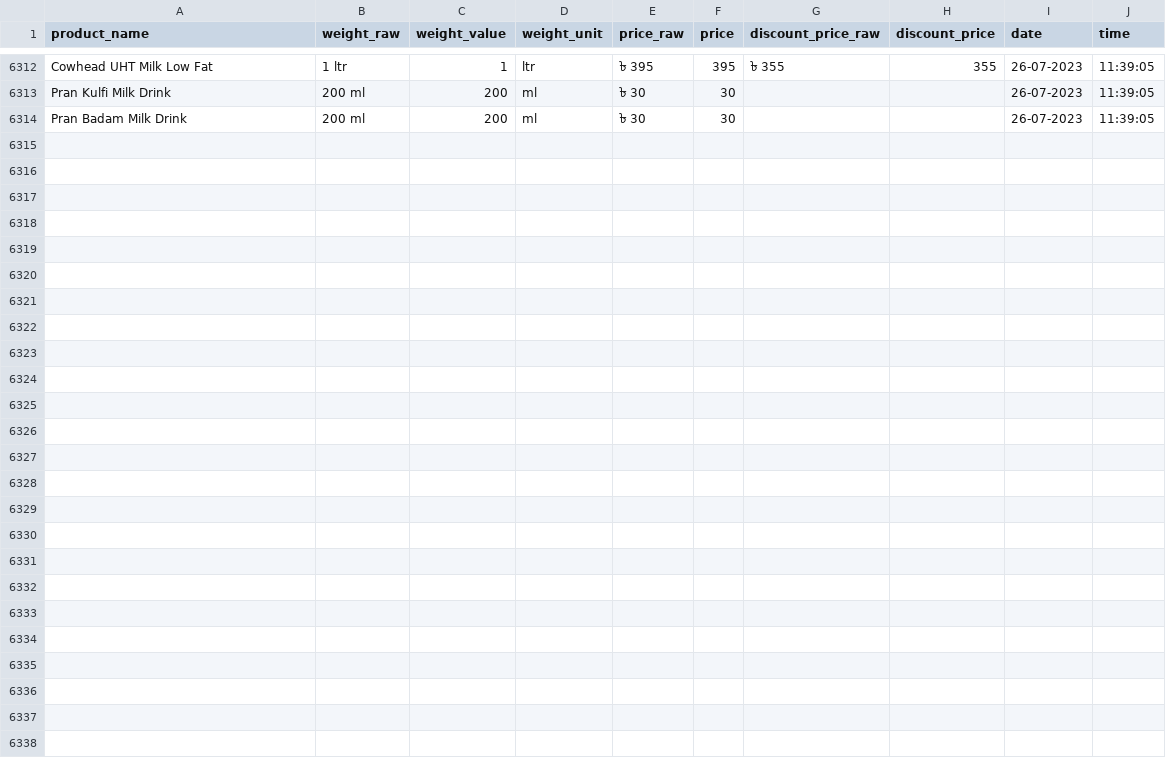
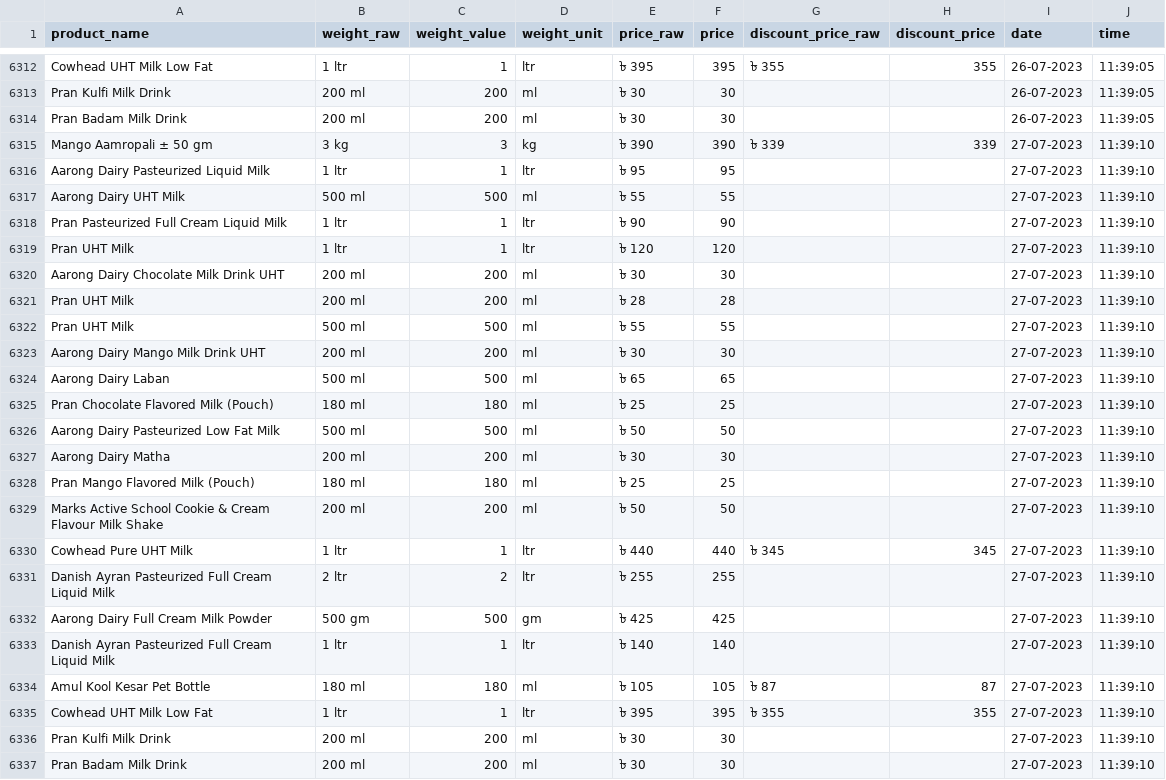
Before and after one commit to Shayokh144/Commodity_Price_Analysis_BD, a CSV file: data/price_data/liquid_milk/liquid_milk.csv, drawn as a sheet; only a part is shown, gaps mark what is left out; the diff names each change by its address in the sheet, - before the commit and + after, or states it on an @@ line.

```diff
--- a/data/price_data/liquid_milk/liquid_milk.csv
+++ b/data/price_data/liquid_milk/liquid_milk.csv
+row 6315: Mango Aamropali ± 50 gm | 3 kg | 3 | kg | ৳ 390 | 390 | ৳ 339 | 339 | 27-07-2023 | 11:39:10
+row 6316: Aarong Dairy Pasteurized Liquid Milk | 1 ltr | 1 | ltr | ৳ 95 | 95 |  |  | 27-07-2023 | 11:39:10
+row 6317: Aarong Dairy UHT Milk | 500 ml | 500 | ml | ৳ 55 | 55 |  |  | 27-07-2023 | 11:39:10
+row 6318: Pran Pasteurized Full Cream Liquid Milk | 1 ltr | 1 | ltr | ৳ 90 | 90 |  |  | 27-07-2023 | 11:39:10
+row 6319: Pran UHT Milk | 1 ltr | 1 | ltr | ৳ 120 | 120 |  |  | 27-07-2023 | 11:39:10
+row 6320: Aarong Dairy Chocolate Milk Drink UHT | 200 ml | 200 | ml | ৳ 30 | 30 |  |  | 27-07-2023 | 11:39:10
+row 6321: Pran UHT Milk | 200 ml | 200 | ml | ৳ 28 | 28 |  |  | 27-07-2023 | 11:39:10
+row 6322: Pran UHT Milk | 500 ml | 500 | ml | ৳ 55 | 55 |  |  | 27-07-2023 | 11:39:10
+row 6323: Aarong Dairy Mango Milk Drink UHT | 200 ml | 200 | ml | ৳ 30 | 30 |  |  | 27-07-2023 | 11:39:10
+row 6324: Aarong Dairy Laban | 500 ml | 500 | ml | ৳ 65 | 65 |  |  | 27-07-2023 | 11:39:10
+row 6325: Pran Chocolate Flavored Milk (Pouch) | 180 ml | 180 | ml | ৳ 25 | 25 |  |  | 27-07-2023 | 11:39:10
+row 6326: Aarong Dairy Pasteurized Low Fat Milk | 500 ml | 500 | ml | ৳ 50 | 50 |  |  | 27-07-2023 | 11:39:10
+row 6327: Aarong Dairy Matha | 200 ml | 200 | ml | ৳ 30 | 30 |  |  | 27-07-2023 | 11:39:10
+row 6328: Pran Mango Flavored Milk (Pouch) | 180 ml | 180 | ml | ৳ 25 | 25 |  |  | 27-07-2023 | 11:39:10
+row 6329: Marks Active School Cookie & Cream Flavour Milk Shake | 200 ml | 200 | ml | ৳ 50 | 50 |  |  | 27-07-2023 | 11:39:10
+row 6330: Cowhead Pure UHT Milk | 1 ltr | 1 | ltr | ৳ 440 | 440 | ৳ 345 | 345 | 27-07-2023 | 11:39:10
+row 6331: Danish Ayran Pasteurized Full Cream Liquid Milk | 2 ltr | 2 | ltr | ৳ 255 | 255 |  |  | 27-07-2023 | 11:39:10
+row 6332: Aarong Dairy Full Cream Milk Powder | 500 gm | 500 | gm | ৳ 425 | 425 |  |  | 27-07-2023 | 11:39:10
+row 6333: Danish Ayran Pasteurized Full Cream Liquid Milk | 1 ltr | 1 | ltr | ৳ 140 | 140 |  |  | 27-07-2023 | 11:39:10
+row 6334: Amul Kool Kesar Pet Bottle | 180 ml | 180 | ml | ৳ 105 | 105 | ৳ 87 | 87 | 27-07-2023 | 11:39:10
+row 6335: Cowhead UHT Milk Low Fat | 1 ltr | 1 | ltr | ৳ 395 | 395 | ৳ 355 | 355 | 27-07-2023 | 11:39:10
+row 6336: Pran Kulfi Milk Drink | 200 ml | 200 | ml | ৳ 30 | 30 |  |  | 27-07-2023 | 11:39:10
+row 6337: Pran Badam Milk Drink | 200 ml | 200 | ml | ৳ 30 | 30 |  |  | 27-07-2023 | 11:39:10
```
Also changed, not shown: data/price_data/chicken/chicken.csv, data/price_data/flour/flour.csv, 17 other files.
